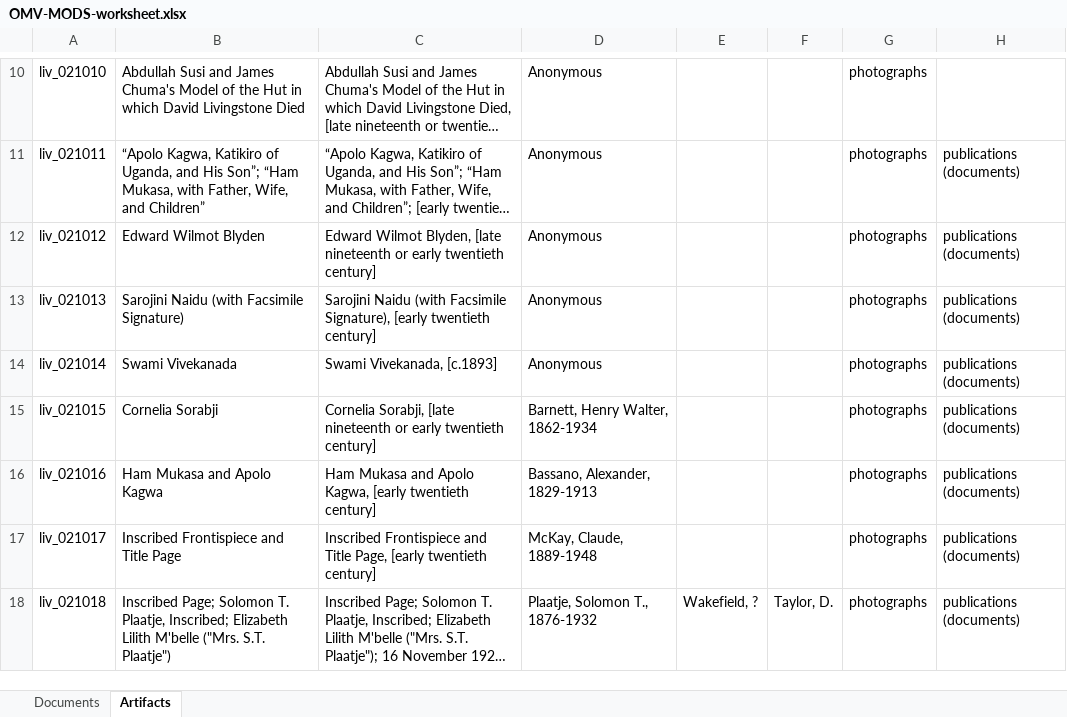
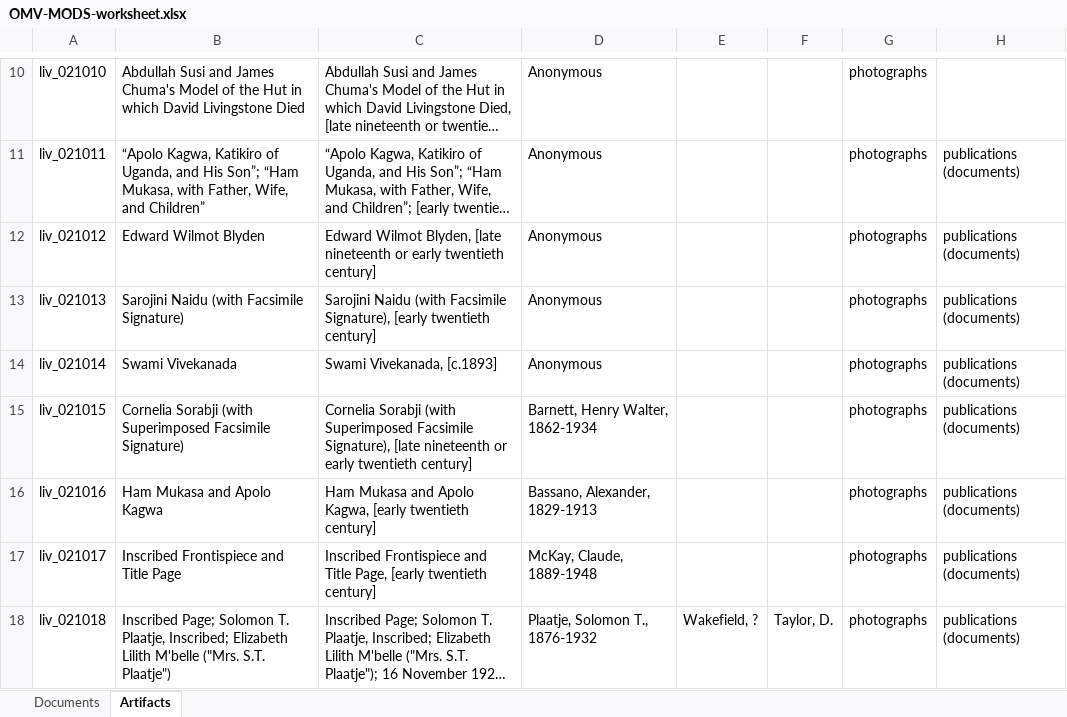
Before and after one commit to livingstoneonline/onemorevoice, an Excel workbook: transcriptions/OMV-MODS-worksheet.xlsx, sheet Artifacts, drawn as a sheet; only a part is shown, gaps mark what is left out; long unchanged cells end in …; values as stored, in another font and other column widths than the file's, no borders; the diff names each change by its address in the sheet, - before the commit and + after, or states it on an @@ line.

Commit message:
update mods metadata for sorabji

```diff
--- a/transcriptions/OMV-MODS-worksheet.xlsx (sheet Artifacts)
+++ b/transcriptions/OMV-MODS-worksheet.xlsx (sheet Artifacts)
-B15: Cornelia Sorabji
+B15: Cornelia Sorabji (with Superimposed Facsimile Signature)
-C15: Cornelia Sorabji, [late nineteenth…
+C15: Cornelia Sorabji (with Superimposed Facsimile Signature), [late nineteenth…
```
